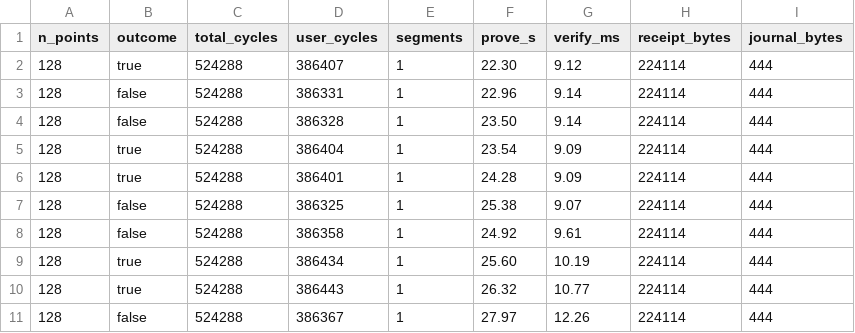
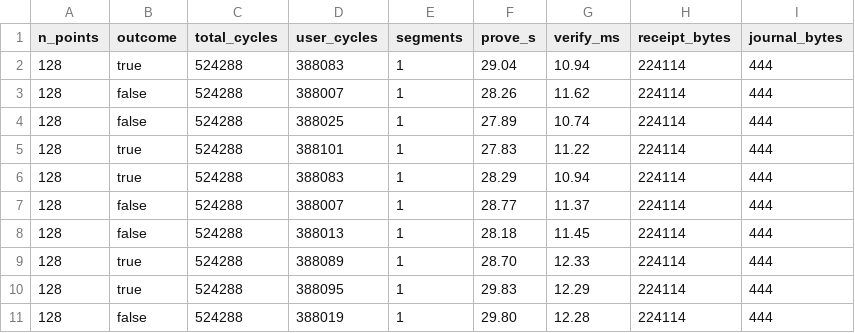
Before and after one commit to TienNguyen3711/Privacy-Preserving-Verification-of-Ordered-Spatio-Temporal-Mobility-Policies, a CSV file: results/a4_timing.csv, drawn as a sheet; only a part is shown; the diff covers the shown part only.

Commit message:
chore(results): rerun benchmarks after the circuit and budget changes
- Groth16 (n = 128): B2 47,965 / 48,208 constraints; unlinkable selector
  circuit 182,139 (1,311 policy + 46,897 commitment + 123,305 Lamport +
  10,626 for 22 Merkle levels), 1.35 s; budgeted circuit with scan, device tag
  and period 215,334, about 1.4 s per proof; B = 6 demo: six answers, three
  refused, replay rejected.
- RISC Zero: n = 128 at 388k user cycles (padded 2^19), 23-24 s, 224,122 B
  receipt; n = 256-1,024 at 2^20, 46-50 s.
- A4 timing (12 runs per outcome): 28.6 +/- 0.6 s for both, p = 0.74.
- Protected wallet smoke, release window and global registry smoke rerun.
Superseded local copies (results/*.before_*) are ignored.

```diff
--- a/results/a4_timing.csv
+++ b/results/a4_timing.csv
@@ -1,11 +1,11 @@
 n_points,outcome,total_cycles,user_cycles,segments,prove_s,verify_ms,receipt_bytes,journal_bytes
-128,true,524288,386407,1,22.30,9.12,224114,444
-128,false,524288,386331,1,22.96,9.14,224114,444
-128,false,524288,386328,1,23.50,9.14,224114,444
-128,true,524288,386404,1,23.54,9.09,224114,444
-128,true,524288,386401,1,24.28,9.09,224114,444
-128,false,524288,386325,1,25.38,9.07,224114,444
-128,false,524288,386358,1,24.92,9.61,224114,444
-128,true,524288,386434,1,25.60,10.19,224114,444
-128,true,524288,386443,1,26.32,10.77,224114,444
-128,false,524288,386367,1,27.97,12.26,224114,444
+128,true,524288,388083,1,29.04,10.94,224114,444
+128,false,524288,388007,1,28.26,11.62,224114,444
+128,false,524288,388025,1,27.89,10.74,224114,444
+128,true,524288,388101,1,27.83,11.22,224114,444
+128,true,524288,388083,1,28.29,10.94,224114,444
+128,false,524288,388007,1,28.77,11.37,224114,444
+128,false,524288,388013,1,28.18,11.45,224114,444
+128,true,524288,388089,1,28.70,12.33,224114,444
+128,true,524288,388095,1,29.83,12.29,224114,444
+128,false,524288,388019,1,29.80,12.28,224114,444
```
Also changed, not shown: 42 edited cells elsewhere in this file, results/n4_linkability.csv, results/n4_linkability_breakdown.csv, 9 other files.
